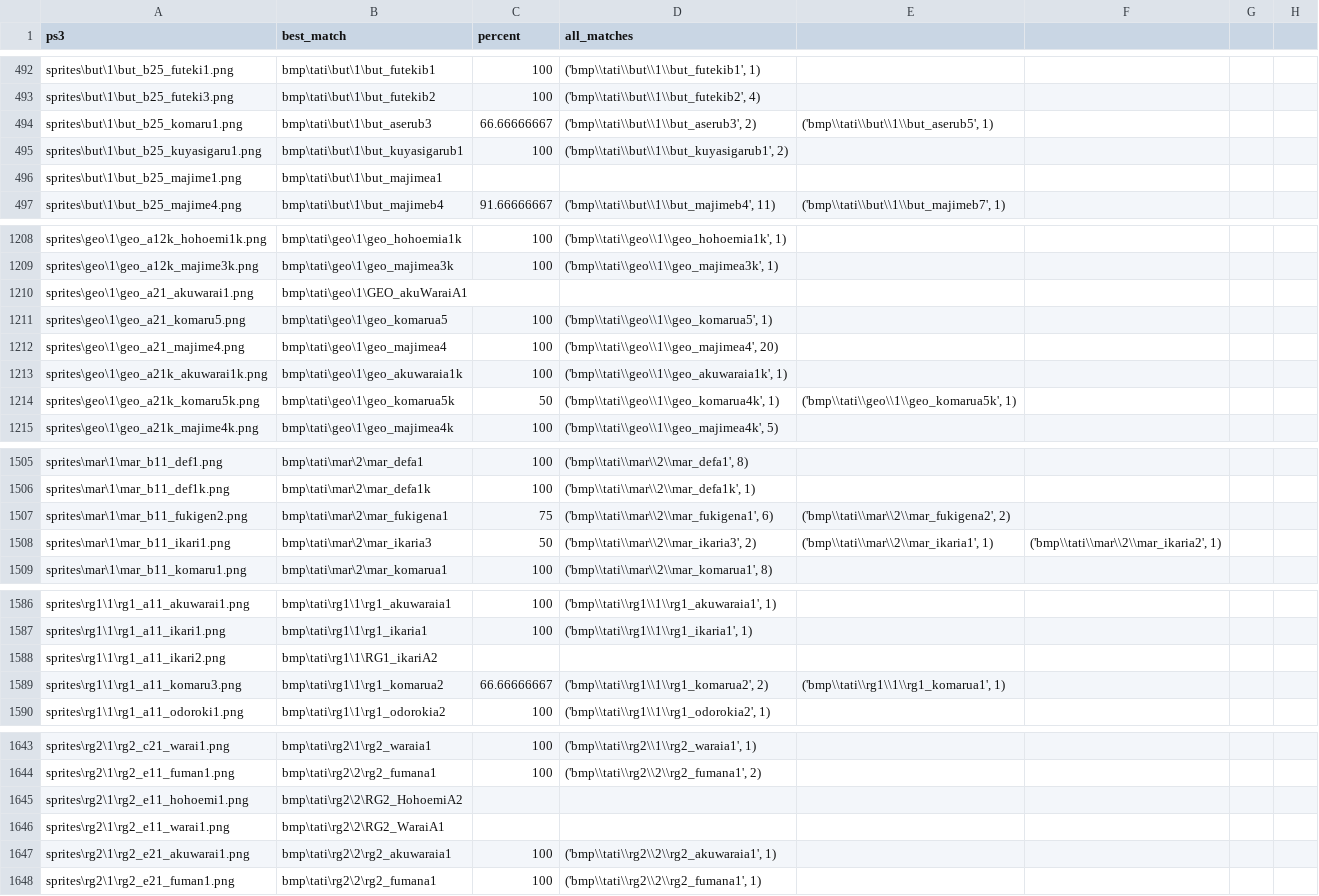
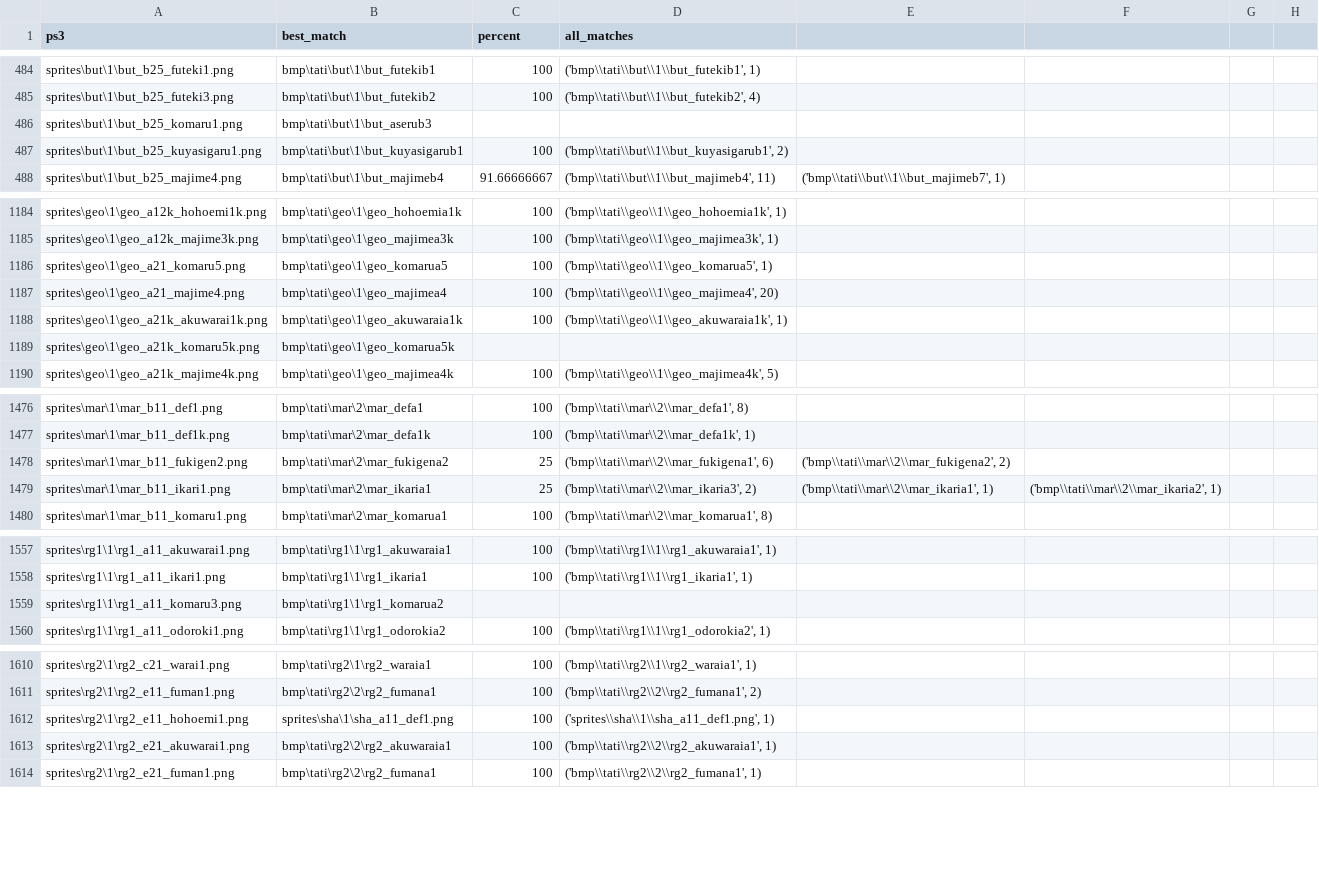
Before and after one commit to 07th-mod/umineko-answer, a CSV file: sprite_mapping/mapping_custom.csv, drawn as a sheet; only a part is shown, gaps mark what is left out; the diff covers the shown part only.

Commit message:
Regenerate matching, manually fix up bad matches. All sprites are matched.

```diff
--- a/sprite_mapping/mapping_custom.csv
+++ b/sprite_mapping/mapping_custom.csv
@@ -493,5 +485,4 @@ sprites\but\1\but_b25_futeki1.png,bmp\tati\but\1\but_futekib1,100,"('bmp\\tati\\
 sprites\but\1\but_b25_futeki3.png,bmp\tati\but\1\but_futekib2,100,"('bmp\\tati\\but\\1\\but_futekib2', 4)",,,,
-sprites\but\1\but_b25_komaru1.png,bmp\tati\but\1\but_aserub3,66.66666667,"('bmp\\tati\\but\\1\\but_aserub3', 2)","('bmp\\tati\\but\\1\\but_aserub5', 1)",,,
+sprites\but\1\but_b25_komaru1.png,bmp\tati\but\1\but_aserub3,,,,,,
 sprites\but\1\but_b25_kuyasigaru1.png,bmp\tati\but\1\but_kuyasigarub1,100,"('bmp\\tati\\but\\1\\but_kuyasigarub1', 2)",,,,
-sprites\but\1\but_b25_majime1.png,bmp\tati\but\1\but_majimea1,,,,,,
 sprites\but\1\but_b25_majime4.png,bmp\tati\but\1\but_majimeb4,91.66666667,"('bmp\\tati\\but\\1\\but_majimeb4', 11)","('bmp\\tati\\but\\1\\but_majimeb7', 1)",,,
@@ -1209,3 +1185,2 @@ sprites\geo\1\geo_a12k_hohoemi1k.png,bmp\tati\geo\1\geo_hohoemia1k,100,"('bmp\\t
 sprites\geo\1\geo_a12k_majime3k.png,bmp\tati\geo\1\geo_majimea3k,100,"('bmp\\tati\\geo\\1\\geo_majimea3k', 1)",,,,
-sprites\geo\1\geo_a21_akuwarai1.png,bmp\tati\geo\1\GEO_akuWaraiA1,,,,,,
 sprites\geo\1\geo_a21_komaru5.png,bmp\tati\geo\1\geo_komarua5,100,"('bmp\\tati\\geo\\1\\geo_komarua5', 1)",,,,
@@ -1213,3 +1188,3 @@ sprites\geo\1\geo_a21_majime4.png,bmp\tati\geo\1\geo_majimea4,100,"('bmp\\tati\\
 sprites\geo\1\geo_a21k_akuwarai1k.png,bmp\tati\geo\1\geo_akuwaraia1k,100,"('bmp\\tati\\geo\\1\\geo_akuwaraia1k', 1)",,,,
-sprites\geo\1\geo_a21k_komaru5k.png,bmp\tati\geo\1\geo_komarua5k,50,"('bmp\\tati\\geo\\1\\geo_komarua4k', 1)","('bmp\\tati\\geo\\1\\geo_komarua5k', 1)",,,
+sprites\geo\1\geo_a21k_komaru5k.png,bmp\tati\geo\1\geo_komarua5k,,,,,,
 sprites\geo\1\geo_a21k_majime4k.png,bmp\tati\geo\1\geo_majimea4k,100,"('bmp\\tati\\geo\\1\\geo_majimea4k', 5)",,,,
@@ -1506,4 +1477,4 @@ sprites\mar\1\mar_b11_def1.png,bmp\tati\mar\2\mar_defa1,100,"('bmp\\tati\\mar\\2
 sprites\mar\1\mar_b11_def1k.png,bmp\tati\mar\2\mar_defa1k,100,"('bmp\\tati\\mar\\2\\mar_defa1k', 1)",,,,
-sprites\mar\1\mar_b11_fukigen2.png,bmp\tati\mar\2\mar_fukigena1,75,"('bmp\\tati\\mar\\2\\mar_fukigena1', 6)","('bmp\\tati\\mar\\2\\mar_fukigena2', 2)",,,
-sprites\mar\1\mar_b11_ikari1.png,bmp\tati\mar\2\mar_ikaria3,50,"('bmp\\tati\\mar\\2\\mar_ikaria3', 2)","('bmp\\tati\\mar\\2\\mar_ikaria1', 1)","('bmp\\tati\\mar\\2\\mar_ikaria2', 1)",,
+sprites\mar\1\mar_b11_fukigen2.png,bmp\tati\mar\2\mar_fukigena2,25,"('bmp\\tati\\mar\\2\\mar_fukigena1', 6)","('bmp\\tati\\mar\\2\\mar_fukigena2', 2)",,,
+sprites\mar\1\mar_b11_ikari1.png,bmp\tati\mar\2\mar_ikaria1,25,"('bmp\\tati\\mar\\2\\mar_ikaria3', 2)","('bmp\\tati\\mar\\2\\mar_ikaria1', 1)","('bmp\\tati\\mar\\2\\mar_ikaria2', 1)",,
 sprites\mar\1\mar_b11_komaru1.png,bmp\tati\mar\2\mar_komarua1,100,"('bmp\\tati\\mar\\2\\mar_komarua1', 8)",,,,
@@ -1587,4 +1558,3 @@ sprites\rg1\1\rg1_a11_akuwarai1.png,bmp\tati\rg1\1\rg1_akuwaraia1,100,"('bmp\\ta
 sprites\rg1\1\rg1_a11_ikari1.png,bmp\tati\rg1\1\rg1_ikaria1,100,"('bmp\\tati\\rg1\\1\\rg1_ikaria1', 1)",,,,
-sprites\rg1\1\rg1_a11_ikari2.png,bmp\tati\rg1\1\RG1_ikariA2,,,,,,
-sprites\rg1\1\rg1_a11_komaru3.png,bmp\tati\rg1\1\rg1_komarua2,66.66666667,"('bmp\\tati\\rg1\\1\\rg1_komarua2', 2)","('bmp\\tati\\rg1\\1\\rg1_komarua1', 1)",,,
+sprites\rg1\1\rg1_a11_komaru3.png,bmp\tati\rg1\1\rg1_komarua2,,,,,,
 sprites\rg1\1\rg1_a11_odoroki1.png,bmp\tati\rg1\1\rg1_odorokia2,100,"('bmp\\tati\\rg1\\1\\rg1_odorokia2', 1)",,,,
@@ -1644,4 +1611,3 @@ sprites\rg2\1\rg2_c21_warai1.png,bmp\tati\rg2\1\rg2_waraia1,100,"('bmp\\tati\\rg
 sprites\rg2\1\rg2_e11_fuman1.png,bmp\tati\rg2\2\rg2_fumana1,100,"('bmp\\tati\\rg2\\2\\rg2_fumana1', 2)",,,,
-sprites\rg2\1\rg2_e11_hohoemi1.png,bmp\tati\rg2\2\RG2_HohoemiA2,,,,,,
-sprites\rg2\1\rg2_e11_warai1.png,bmp\tati\rg2\2\RG2_WaraiA1,,,,,,
+sprites\rg2\1\rg2_e11_hohoemi1.png,sprites\sha\1\sha_a11_def1.png,100,"('sprites\\sha\\1\\sha_a11_def1.png', 1)",,,,
 sprites\rg2\1\rg2_e21_akuwarai1.png,bmp\tati\rg2\2\rg2_akuwaraia1,100,"('bmp\\tati\\rg2\\2\\rg2_akuwaraia1', 1)",,,,
```
Also changed, not shown: 5 added rows, 54 moved rows and 85 edited cells elsewhere in this file.
